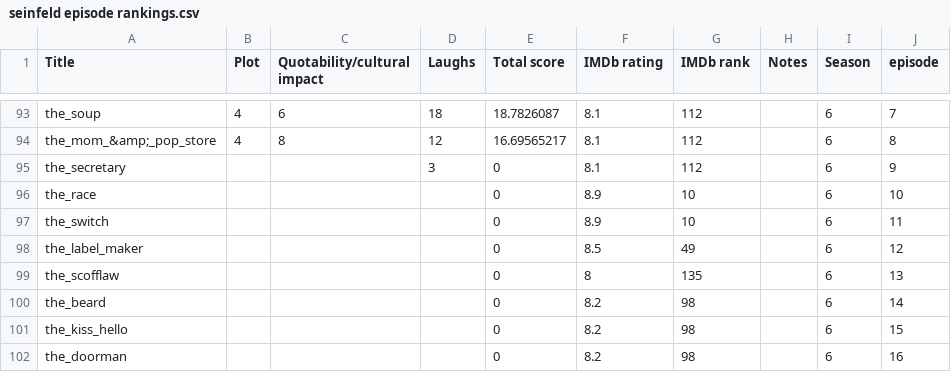
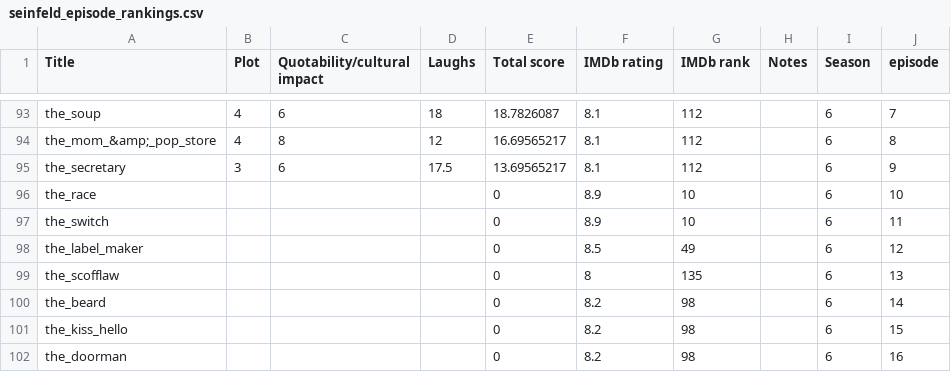
Before and after one commit to kevin-mal-smith/seinfeld, a CSV file: seinfeld_episode_rankings.csv (was seinfeld episode rankings.csv), drawn as a sheet; only a part is shown, gaps mark what is left out.

Commit message:
episode rankings data

```diff
--- a/seinfeld episode rankings.csv
+++ b/seinfeld_episode_rankings.csv
@@ -94,3 +94,3 @@ the_soup,4,6,18,18.7826087,8.1,112,,6,7
 the_mom_&amp;_pop_store,4,8,12,16.69565217,8.1,112,,6,8
-the_secretary,,,3,0,8.1,112,,6,9
+the_secretary,3,6,17.5,13.69565217,8.1,112,,6,9
 the_race,,,,0,8.9,10,,6,10
```
Also changed, not shown: 1 other file.
